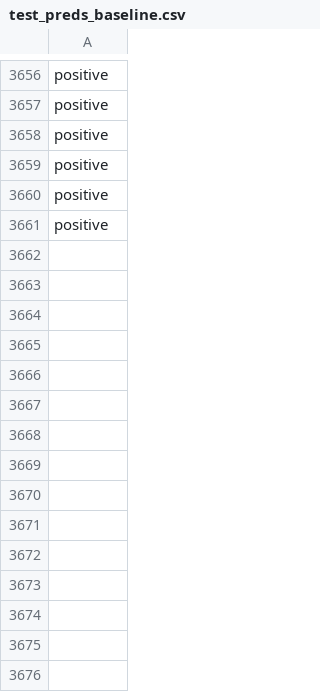
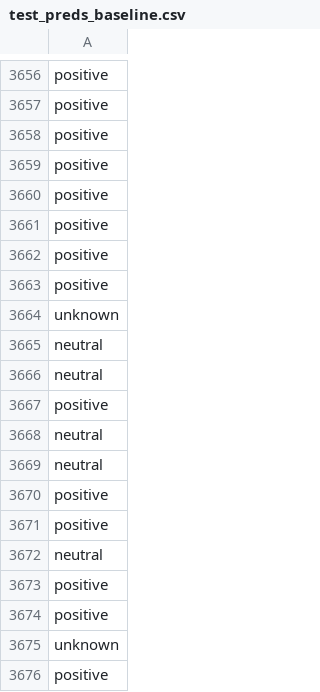
Before and after one commit to jonathand94/xcs224u_project_financial_sentiment, a CSV file: test_preds_baseline.csv, drawn as a sheet; only a part is shown, gaps mark what is left out; the diff names each change by its address in the sheet, - before the commit and + after, or states it on an @@ line.

Commit message:
Add test_preds_baseline.csv in iteration 30

```diff
--- a/test_preds_baseline.csv
+++ b/test_preds_baseline.csv
+row 3662: positive
+row 3663: positive
+row 3664: unknown
+row 3665: neutral
+row 3666: neutral
+row 3667: positive
+row 3668: neutral
+row 3669: neutral
+row 3670: positive
+row 3671: positive
+row 3672: neutral
+row 3673: positive
+row 3674: positive
+row 3675: unknown
+row 3676: positive
```
